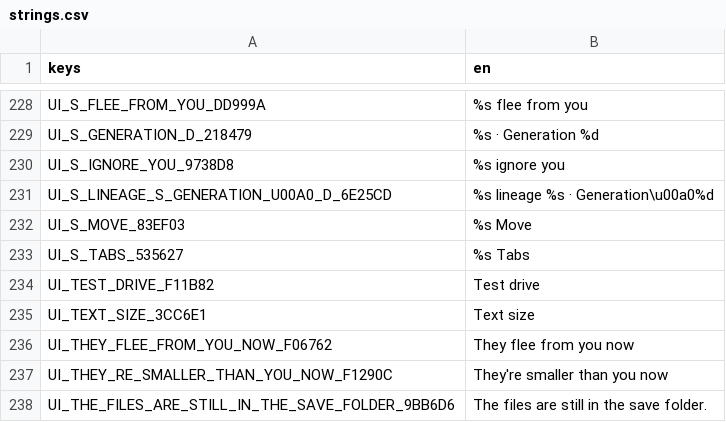
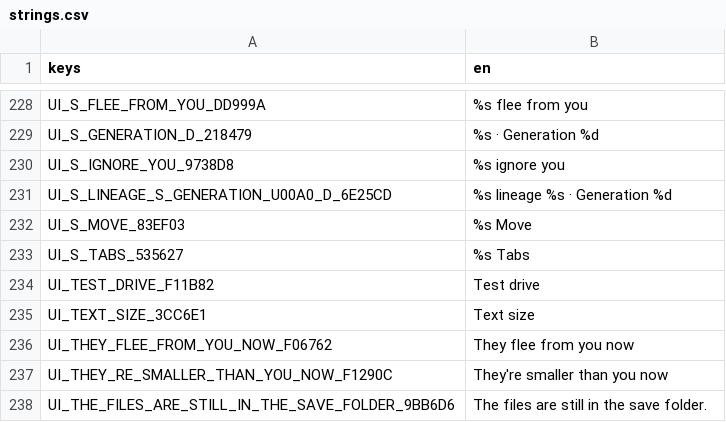
Before and after one commit to jjthillens-oss/pangaea, a CSV file: game/data/l10n/strings.csv, drawn as a sheet; only a part is shown, gaps mark what is left out.

Commit message:
Preserve English text and layout checks across translation

```diff
--- a/game/data/l10n/strings.csv
+++ b/game/data/l10n/strings.csv
@@ -231,3 +231,3 @@ UI_S_GENERATION_D_218479,%s · Generation %d
 UI_S_IGNORE_YOU_9738D8,%s ignore you
-UI_S_LINEAGE_S_GENERATION_U00A0_D_6E25CD,%s lineage %s · Generation\u00a0%d
+UI_S_LINEAGE_S_GENERATION_U00A0_D_6E25CD,%s lineage %s · Generation %d
 UI_S_MOVE_83EF03,%s  Move
```
Also changed, not shown: 2 other files.
